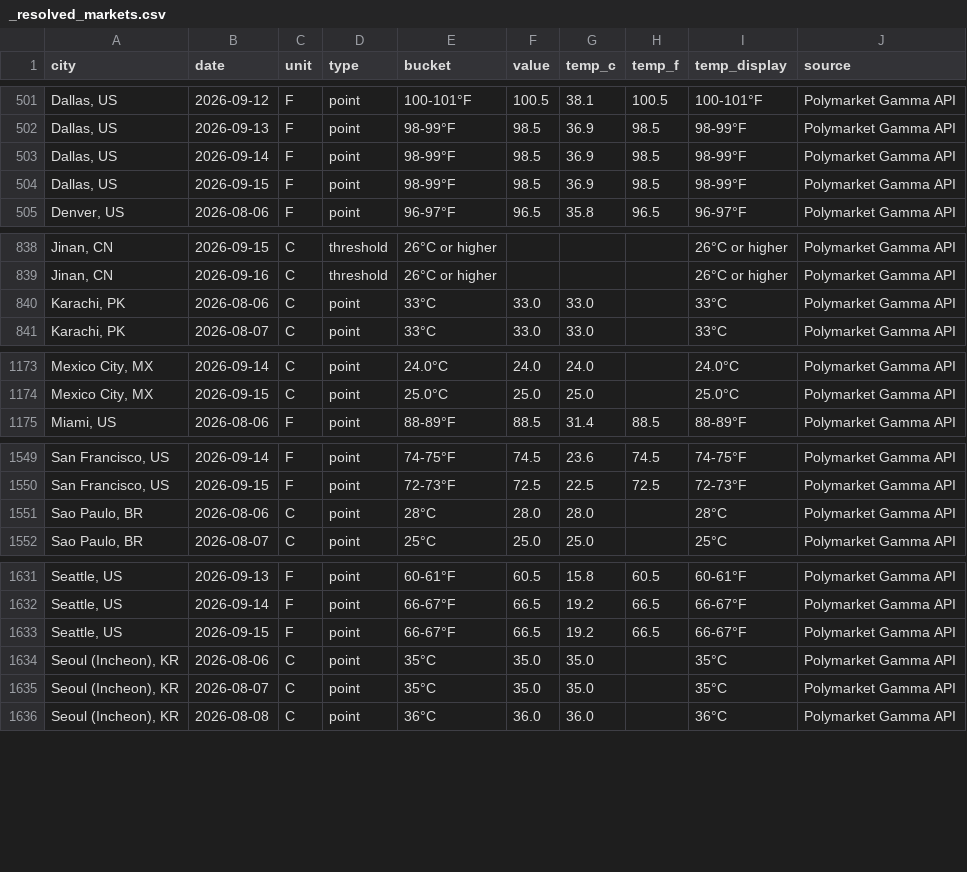
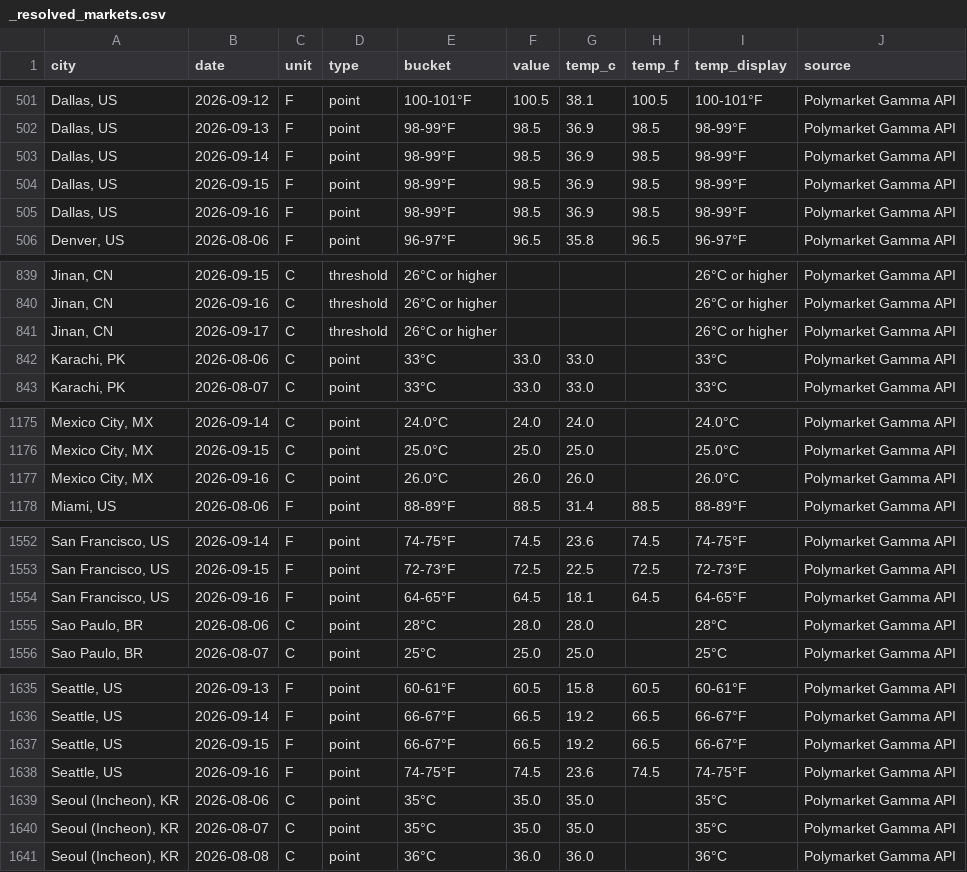
Before and after one commit to mgaaserud90-creator/weather-monitor, a CSV file: _resolved_markets.csv, drawn as a sheet; only a part is shown, gaps mark what is left out.

```diff
--- a/_resolved_markets.csv
+++ b/_resolved_markets.csv
@@ -504,2 +504,3 @@ city,date,unit,type,bucket,value,temp_c,temp_f,temp_display,source
 "Dallas, US",2026-09-15,F,point,98-99°F,98.5,36.9,98.5,98-99°F,Polymarket Gamma API
+"Dallas, US",2026-09-16,F,point,98-99°F,98.5,36.9,98.5,98-99°F,Polymarket Gamma API
 "Denver, US",2026-08-06,F,point,96-97°F,96.5,35.8,96.5,96-97°F,Polymarket Gamma API
@@ -839,2 +840,3 @@ city,date,unit,type,bucket,value,temp_c,temp_f,temp_display,source
 "Jinan, CN",2026-09-16,C,threshold,26°C or higher,,,,26°C or higher,Polymarket Gamma API
+"Jinan, CN",2026-09-17,C,threshold,26°C or higher,,,,26°C or higher,Polymarket Gamma API
 "Karachi, PK",2026-08-06,C,point,33°C,33.0,33.0,,33°C,Polymarket Gamma API
@@ -1174,2 +1176,3 @@ city,date,unit,type,bucket,value,temp_c,temp_f,temp_display,source
 "Mexico City, MX",2026-09-15,C,point,25.0°C,25.0,25.0,,25.0°C,Polymarket Gamma API
+"Mexico City, MX",2026-09-16,C,point,26.0°C,26.0,26.0,,26.0°C,Polymarket Gamma API
 "Miami, US",2026-08-06,F,point,88-89°F,88.5,31.4,88.5,88-89°F,Polymarket Gamma API
@@ -1550,2 +1553,3 @@ city,date,unit,type,bucket,value,temp_c,temp_f,temp_display,source
 "San Francisco, US",2026-09-15,F,point,72-73°F,72.5,22.5,72.5,72-73°F,Polymarket Gamma API
+"San Francisco, US",2026-09-16,F,point,64-65°F,64.5,18.1,64.5,64-65°F,Polymarket Gamma API
 "Sao Paulo, BR",2026-08-06,C,point,28°C,28.0,28.0,,28°C,Polymarket Gamma API
@@ -1633,2 +1637,3 @@ city,date,unit,type,bucket,value,temp_c,temp_f,temp_display,source
 "Seattle, US",2026-09-15,F,point,66-67°F,66.5,19.2,66.5,66-67°F,Polymarket Gamma API
+"Seattle, US",2026-09-16,F,point,74-75°F,74.5,23.6,74.5,74-75°F,Polymarket Gamma API
 "Seoul (Incheon), KR",2026-08-06,C,point,35°C,35.0,35.0,,35°C,Polymarket Gamma API
```
Also changed, not shown: 3 other files.
